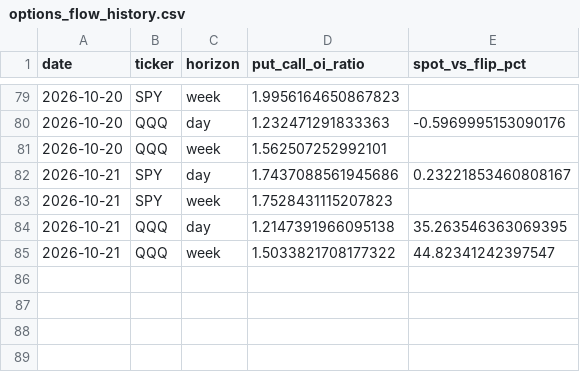
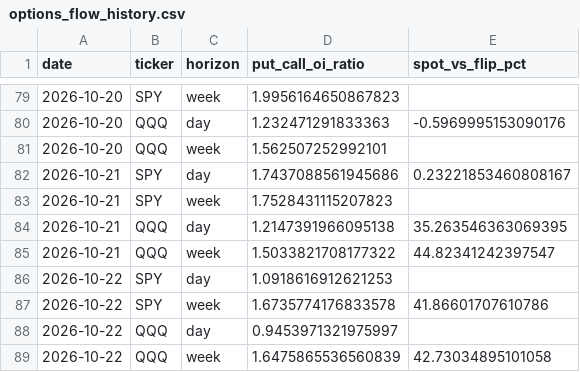
Before and after one commit to DATAMANCA/zerodte_outlook, a CSV file: data/options_flow_history.csv, drawn as a sheet; only a part is shown, gaps mark what is left out.

```diff
--- a/data/options_flow_history.csv
+++ b/data/options_flow_history.csv
@@ -85 +85,5 @@ date,ticker,horizon,put_call_oi_ratio,spot_vs_flip_pct
 2026-10-21,QQQ,week,1.5033821708177322,44.82341242397547
+2026-10-22,SPY,day,1.0918616912621253,
+2026-10-22,SPY,week,1.6735774176833578,41.86601707610786
+2026-10-22,QQQ,day,0.9453971321975997,
+2026-10-22,QQQ,week,1.6475865536560839,42.73034895101058
```
Also changed, not shown: data/predictions_log.csv.
